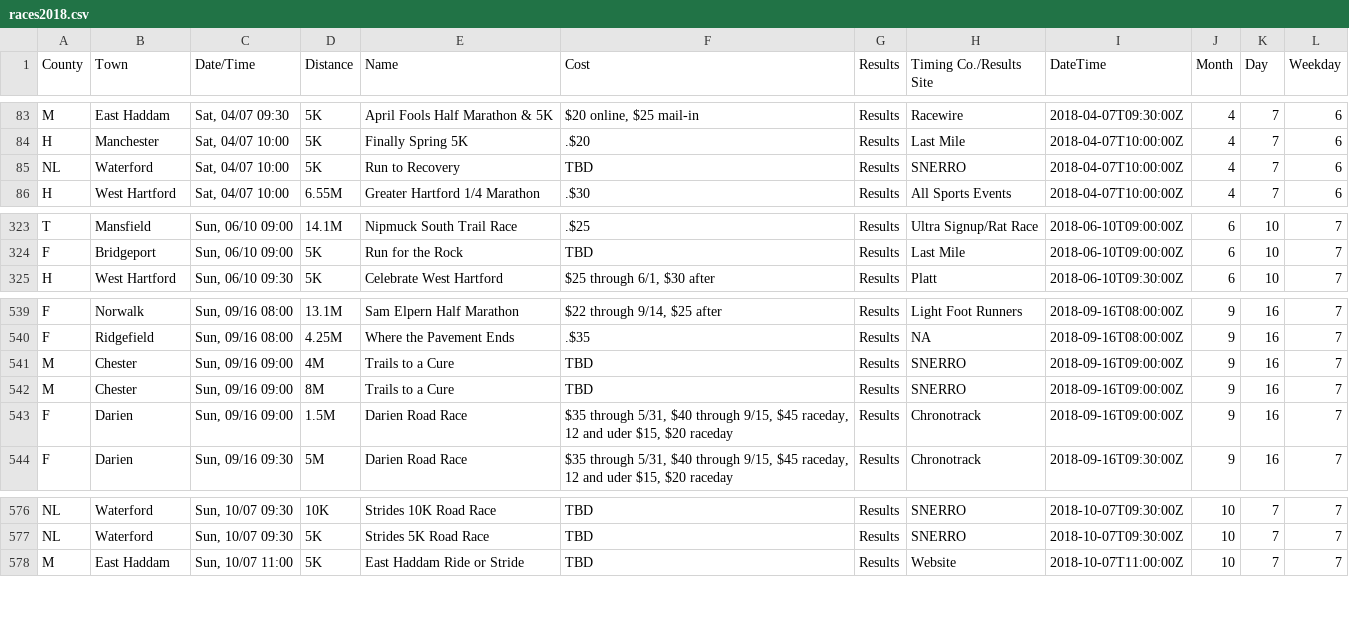
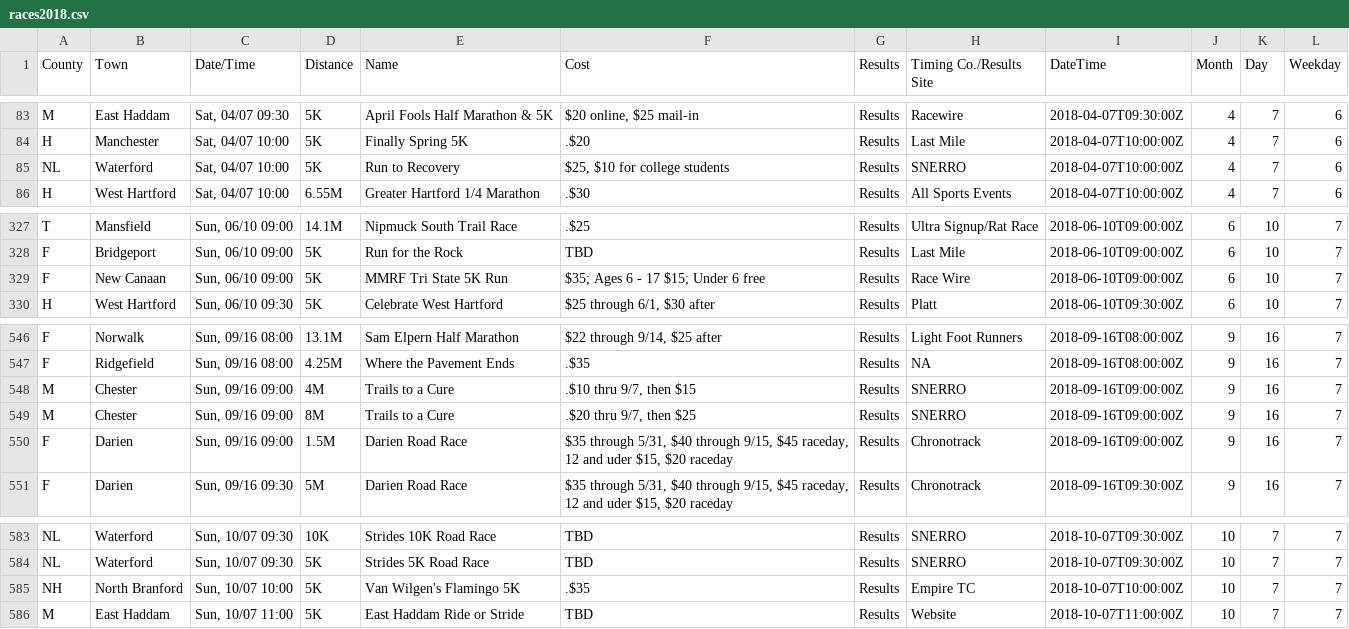
Before and after one commit to jpasini/dataviz-project-template, a CSV file: data/races2018.csv, drawn as a sheet; only a part is shown, gaps mark what is left out; the diff covers the shown part only.

```diff
--- a/data/races2018.csv
+++ b/data/races2018.csv
@@ -85,3 +85,3 @@ M,East Haddam,"Sat, 04/07 09:30",5K,April Fools Half Marathon & 5K,"$20 online,
 H,Manchester,"Sat, 04/07 10:00",5K,Finally Spring 5K,.$20,Results,Last Mile,2018-04-07T10:00:00Z,4,7,6
-NL,Waterford,"Sat, 04/07 10:00",5K,Run to Recovery,TBD,Results,SNERRO,2018-04-07T10:00:00Z,4,7,6
+NL,Waterford,"Sat, 04/07 10:00",5K,Run to Recovery,"$25, $10 for college students",Results,SNERRO,2018-04-07T10:00:00Z,4,7,6
 H,West Hartford,"Sat, 04/07 10:00",6.55M,Greater Hartford 1/4 Marathon,.$30,Results,All Sports Events,2018-04-07T10:00:00Z,4,7,6
@@ -325,2 +329,3 @@ T,Mansfield,"Sun, 06/10 09:00",14.1M,Nipmuck South Trail Race,.$25,Results,Ultra
 F,Bridgeport,"Sun, 06/10 09:00",5K,Run for the Rock,TBD,Results,Last Mile,2018-06-10T09:00:00Z,6,10,7
+F,New Canaan,"Sun, 06/10 09:00",5K,MMRF Tri State 5K Run,$35; Ages 6 - 17 $15; Under 6 free,Results,Race Wire,2018-06-10T09:00:00Z,6,10,7
 H,West Hartford,"Sun, 06/10 09:30",5K,Celebrate West Hartford,"$25 through 6/1,  $30 after",Results,Platt,2018-06-10T09:30:00Z,6,10,7
@@ -542,4 +549,4 @@ F,Norwalk,"Sun, 09/16 08:00",13.1M,Sam Elpern Half Marathon,"$22 through 9/14,
 F,Ridgefield,"Sun, 09/16 08:00",4.25M,Where the Pavement Ends,.$35,Results,NA,2018-09-16T08:00:00Z,9,16,7
-M,Chester,"Sun, 09/16 09:00",4M,Trails to a Cure,TBD,Results,SNERRO,2018-09-16T09:00:00Z,9,16,7
-M,Chester,"Sun, 09/16 09:00",8M,Trails to a Cure,TBD,Results,SNERRO,2018-09-16T09:00:00Z,9,16,7
+M,Chester,"Sun, 09/16 09:00",4M,Trails to a Cure,".$10 thru 9/7, then $15",Results,SNERRO,2018-09-16T09:00:00Z,9,16,7
+M,Chester,"Sun, 09/16 09:00",8M,Trails to a Cure,".$20 thru 9/7, then $25",Results,SNERRO,2018-09-16T09:00:00Z,9,16,7
 F,Darien,"Sun, 09/16 09:00",1.5M,Darien Road Race,"$35 through 5/31, $40 through 9/15, $45 raceday,  12 and uder $15, $20 raceday",Results,Chronotrack,2018-09-16T09:00:00Z,9,16,7
@@ -579,2 +586,3 @@ NL,Waterford,"Sun, 10/07 09:30",10K,Strides 10K Road Race,TBD,Results,SNERRO,201
 NL,Waterford,"Sun, 10/07 09:30",5K,Strides 5K Road Race,TBD,Results,SNERRO,2018-10-07T09:30:00Z,10,7,7
+NH,North Branford,"Sun, 10/07 10:00",5K,Van Wilgen's Flamingo 5K,.$35,Results,Empire TC,2018-10-07T10:00:00Z,10,7,7
 M,East Haddam,"Sun, 10/07 11:00",5K,East Haddam Ride or Stride,TBD,Results,Website,2018-10-07T11:00:00Z,10,7,7
```
Also changed, not shown: 6 added rows elsewhere in this file, 1 other file.
